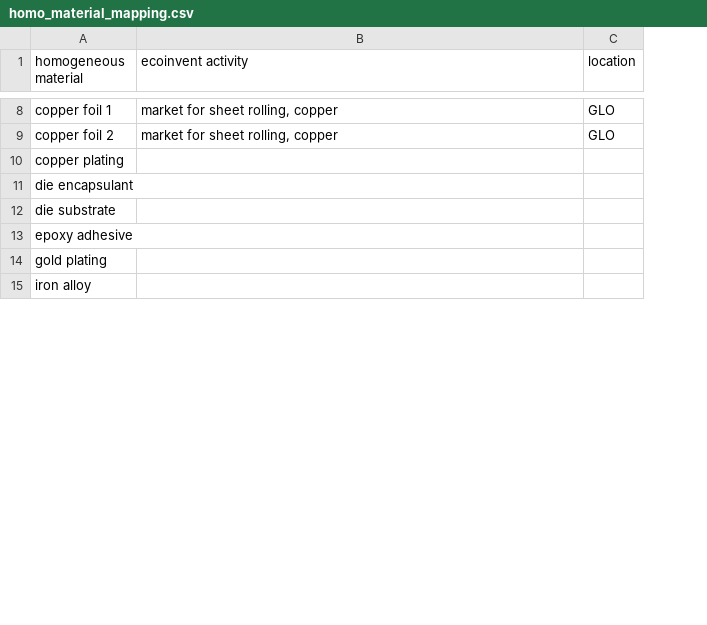
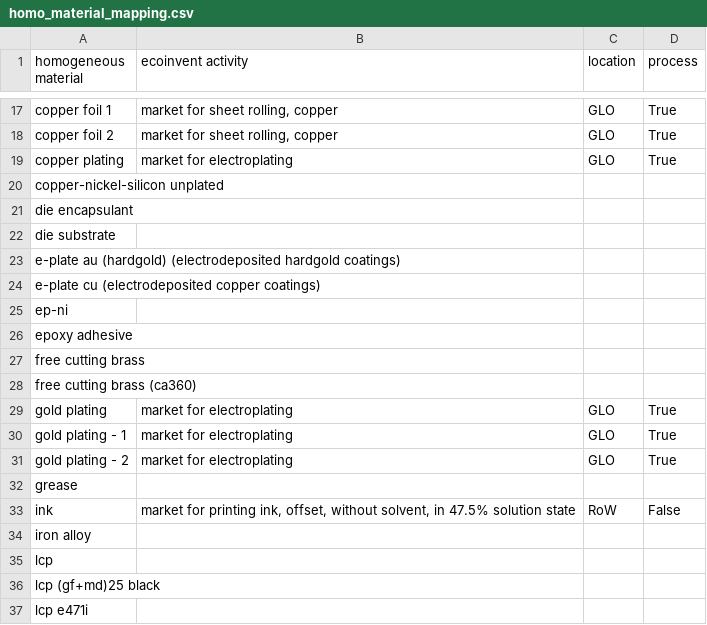
Before and after one commit to Sufficient-ECS/FMD_conv, a CSV file: data/homo_material_mapping.csv, drawn as a sheet; only a part is shown, gaps mark what is left out; addresses are those after the commit; the diff covers the shown part only; the diff names each change by its address in the sheet, - before the commit and + after, or states it on an @@ line.

```diff
--- a/data/homo_material_mapping.csv
+++ b/data/homo_material_mapping.csv
+column D (process), rows 17-19: all True; row 29: True
-B19 (ecoinvent activity): (empty)
+B19 (ecoinvent activity): market for electroplating
-C19 (location): (empty)
+C19 (location): GLO
+row 20: copper-nickel-silicon unplated
+row 23: e-plate au (hardgold) (electrodeposited hardgold coatings)
+row 24: e-plate cu (electrodeposited copper coatings)
+row 25: ep-ni
+row 27: free cutting brass
+row 28: free cutting brass (ca360)
-B29 (ecoinvent activity): (empty)
+B29 (ecoinvent activity): market for electroplating
-C29 (location): (empty)
+C29 (location): GLO
+row 30: gold plating - 1 | market for electroplating | GLO | True
+row 31: gold plating - 2 | market for electroplating | GLO | True
+row 32: grease
+row 33: ink | market for printing ink, offset, without solvent, in 47.5% solution state | RoW | False
+row 35: lcp
+row 36: lcp (gf+md)25 black
+row 37: lcp e471i
```
Also changed, not shown: 42 added rows and 4 edited cells elsewhere in this file, data/subproduct_mapping.csv, data/substance_mapping.csv.
